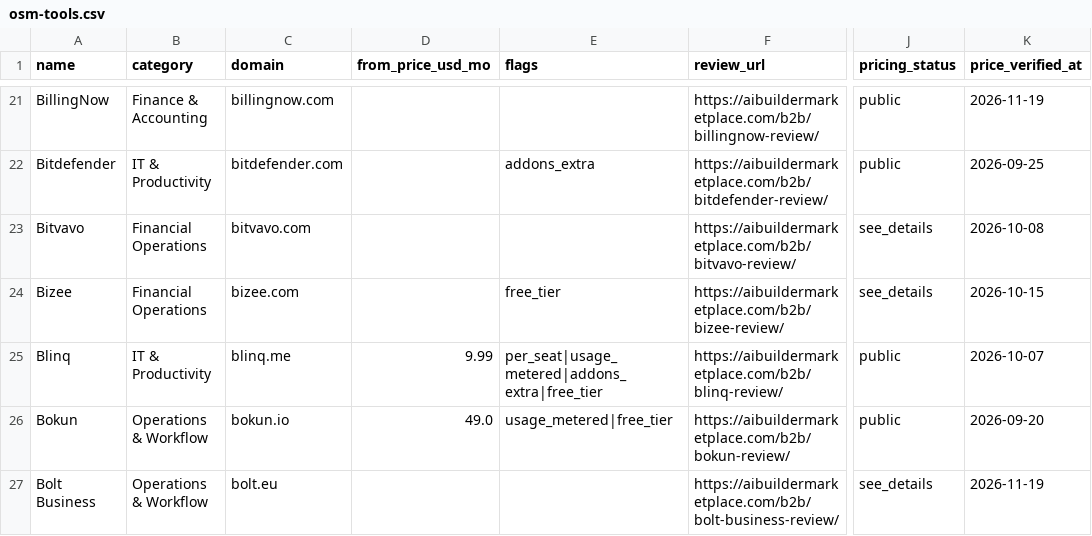
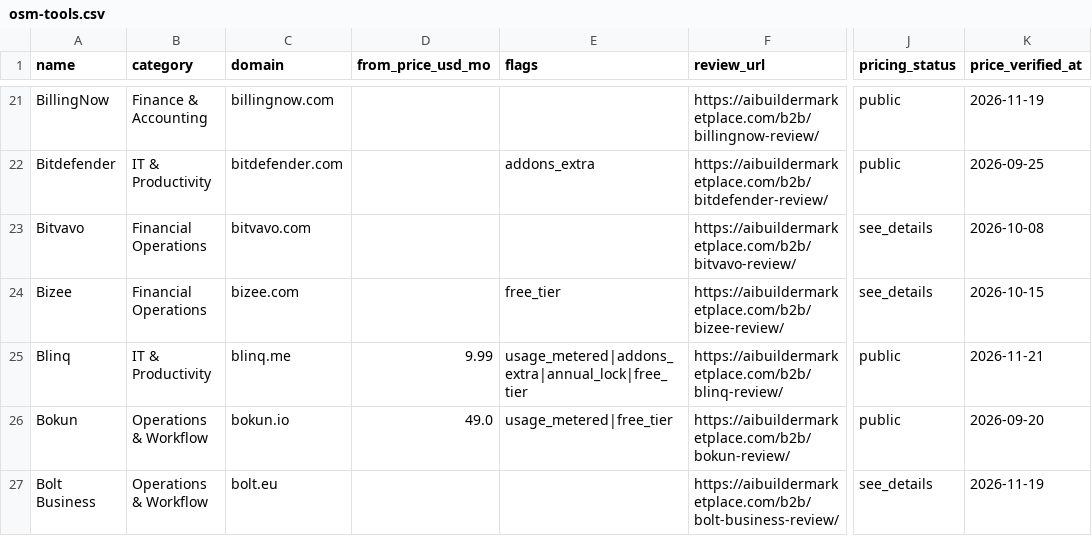
Before and after one commit to NewBegin-gif/officesoftwaremarketplace, a CSV file: data/osm-tools.csv, drawn as a sheet; only a part is shown, gaps mark what is left out; the diff names each change by its address in the sheet, - before the commit and + after, or states it on an @@ line.

```diff
--- a/data/osm-tools.csv
+++ b/data/osm-tools.csv
-E25 (flags): per_seat|usage_metered|addons_extra|free_tier
+E25 (flags): usage_metered|addons_extra|annual_lock|free_tier
-K25 (price_verified_at): 2026-10-07
+K25 (price_verified_at): 2026-11-21
```
Also changed, not shown: data/osm-flags.csv, 13 other files.
